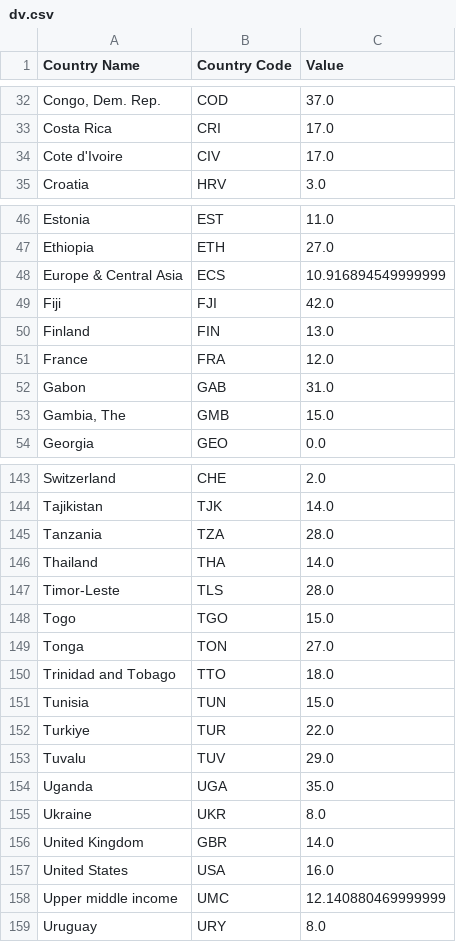
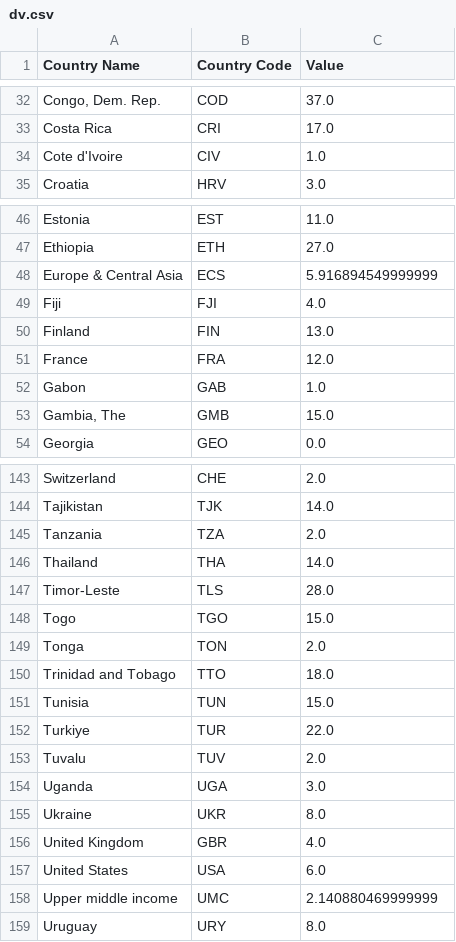
Before and after one commit to yijunliu523/yijunliu523.github.io, a CSV file: otherpages/website/data/false/dv.csv, drawn as a sheet; only a part is shown, gaps mark what is left out; the diff covers the shown part only; the diff names each change by its address in the sheet, - before the commit and + after, or states it on an @@ line.

```diff
--- a/otherpages/website/data/false/dv.csv
+++ b/otherpages/website/data/false/dv.csv
-C34 (Value): 17.0
+C34 (Value): 1.0
-C48 (Value): 10.916894549999999
+C48 (Value): 5.916894549999999
-C49 (Value): 42.0
+C49 (Value): 4.0
-C52 (Value): 31.0
+C52 (Value): 1.0
-C145 (Value): 28.0
+C145 (Value): 2.0
-C149 (Value): 27.0
+C149 (Value): 2.0
-C153 (Value): 29.0
+C153 (Value): 2.0
-C154 (Value): 35.0
+C154 (Value): 3.0
-C156 (Value): 14.0
+C156 (Value): 4.0
-C157 (Value): 16.0
+C157 (Value): 6.0
-C158 (Value): 12.140880469999999
+C158 (Value): 2.140880469999999
```
Also changed, not shown: 22 edited cells elsewhere in this file, otherpages/website/data/false/abortion.csv, otherpages/website/data/false/pay.csv, 4 other files.
